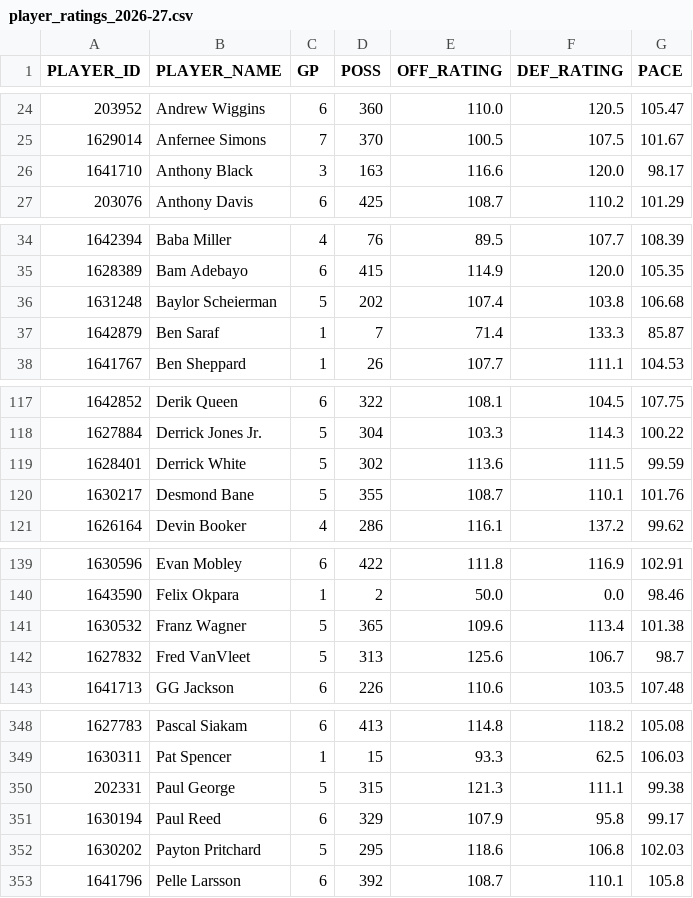
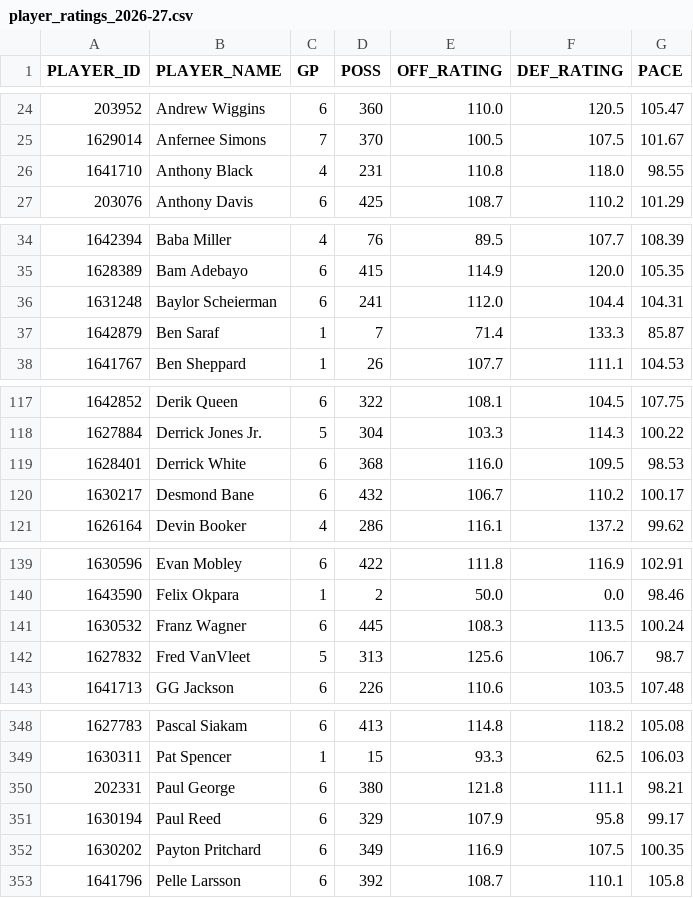
Before and after one commit to ronaldochavez/nba_prediction, a CSV file: data/player_ratings_2026-27.csv, drawn as a sheet; only a part is shown, gaps mark what is left out; the diff covers the shown part only.

```diff
--- a/data/player_ratings_2026-27.csv
+++ b/data/player_ratings_2026-27.csv
@@ -25,3 +25,3 @@ PLAYER_ID,PLAYER_NAME,GP,POSS,OFF_RATING,DEF_RATING,PACE
 1629014,Anfernee Simons,7,370,100.5,107.5,101.67
-1641710,Anthony Black,3,163,116.6,120.0,98.17
+1641710,Anthony Black,4,231,110.8,118.0,98.55
 203076,Anthony Davis,6,425,108.7,110.2,101.29
@@ -35,3 +35,3 @@ PLAYER_ID,PLAYER_NAME,GP,POSS,OFF_RATING,DEF_RATING,PACE
 1628389,Bam Adebayo,6,415,114.9,120.0,105.35
-1631248,Baylor Scheierman,5,202,107.4,103.8,106.68
+1631248,Baylor Scheierman,6,241,112.0,104.4,104.31
 1642879,Ben Saraf,1,7,71.4,133.3,85.87
@@ -118,4 +118,4 @@ PLAYER_ID,PLAYER_NAME,GP,POSS,OFF_RATING,DEF_RATING,PACE
 1627884,Derrick Jones Jr.,5,304,103.3,114.3,100.22
-1628401,Derrick White,5,302,113.6,111.5,99.59
-1630217,Desmond Bane,5,355,108.7,110.1,101.76
+1628401,Derrick White,6,368,116.0,109.5,98.53
+1630217,Desmond Bane,6,432,106.7,110.2,100.17
 1626164,Devin Booker,4,286,116.1,137.2,99.62
@@ -140,3 +140,3 @@ PLAYER_ID,PLAYER_NAME,GP,POSS,OFF_RATING,DEF_RATING,PACE
 1643590,Felix Okpara,1,2,50.0,0.0,98.46
-1630532,Franz Wagner,5,365,109.6,113.4,101.38
+1630532,Franz Wagner,6,445,108.3,113.5,100.24
 1627832,Fred VanVleet,5,313,125.6,106.7,98.7
@@ -349,5 +349,5 @@ PLAYER_ID,PLAYER_NAME,GP,POSS,OFF_RATING,DEF_RATING,PACE
 1630311,Pat Spencer,1,15,93.3,62.5,106.03
-202331,Paul George,5,315,121.3,111.1,99.38
+202331,Paul George,6,380,121.8,111.1,98.21
 1630194,Paul Reed,6,329,107.9,95.8,99.17
-1630202,Payton Pritchard,5,295,118.6,106.8,102.03
+1630202,Payton Pritchard,6,349,116.9,107.5,100.35
 1641796,Pelle Larsson,6,392,108.7,110.1,105.8
```
Also changed, not shown: 60 edited cells elsewhere in this file, data/game_logs_2026-27.csv, data/games_2026-27.csv, 1 other file.
